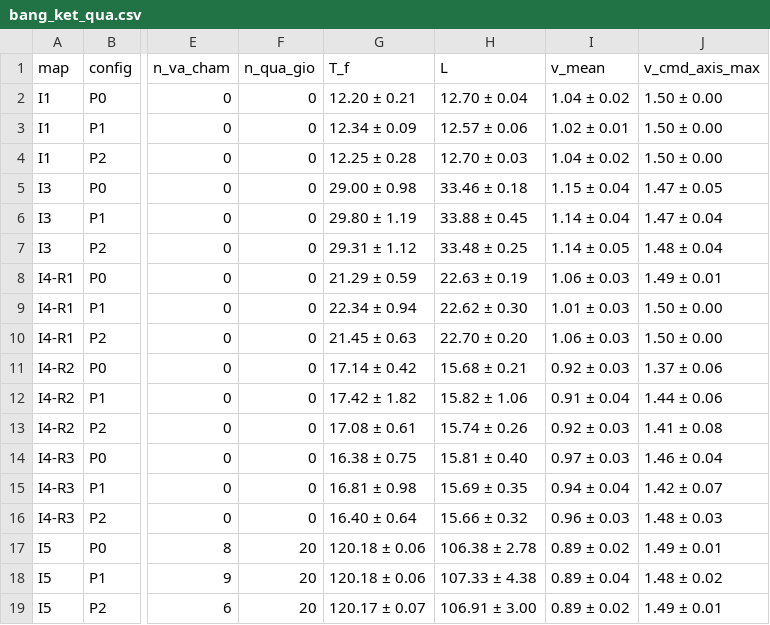
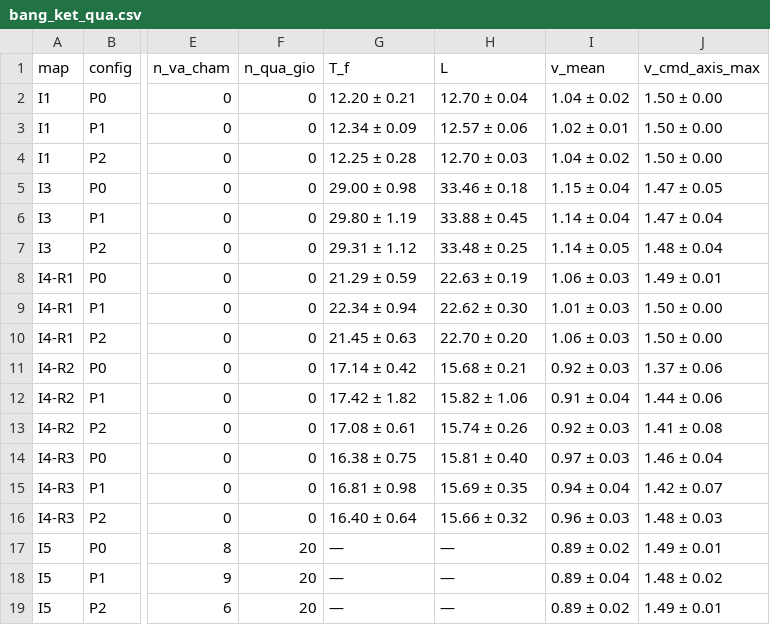
Before and after one commit to ducanh99vp/fast-planner-thesis, a CSV file: results/summary/bang_ket_qua.csv, drawn as a sheet; only a part is shown, gaps mark what is left out; the diff names each change by its address in the sheet, - before the commit and + after, or states it on an @@ line.

```diff
--- a/results/summary/bang_ket_qua.csv
+++ b/results/summary/bang_ket_qua.csv
-G17:G18 (T_f): 120.18 ± 0.06
+G17:G18 (T_f): —
-H17 (L): 106.38 ± 2.78
+H17 (L): —
-H18 (L): 107.33 ± 4.38
+H18 (L): —
-G19 (T_f): 120.17 ± 0.07
+G19 (T_f): —
-H19 (L): 106.91 ± 3.00
+H19 (L): —
```
Also changed, not shown: 3 other files.
